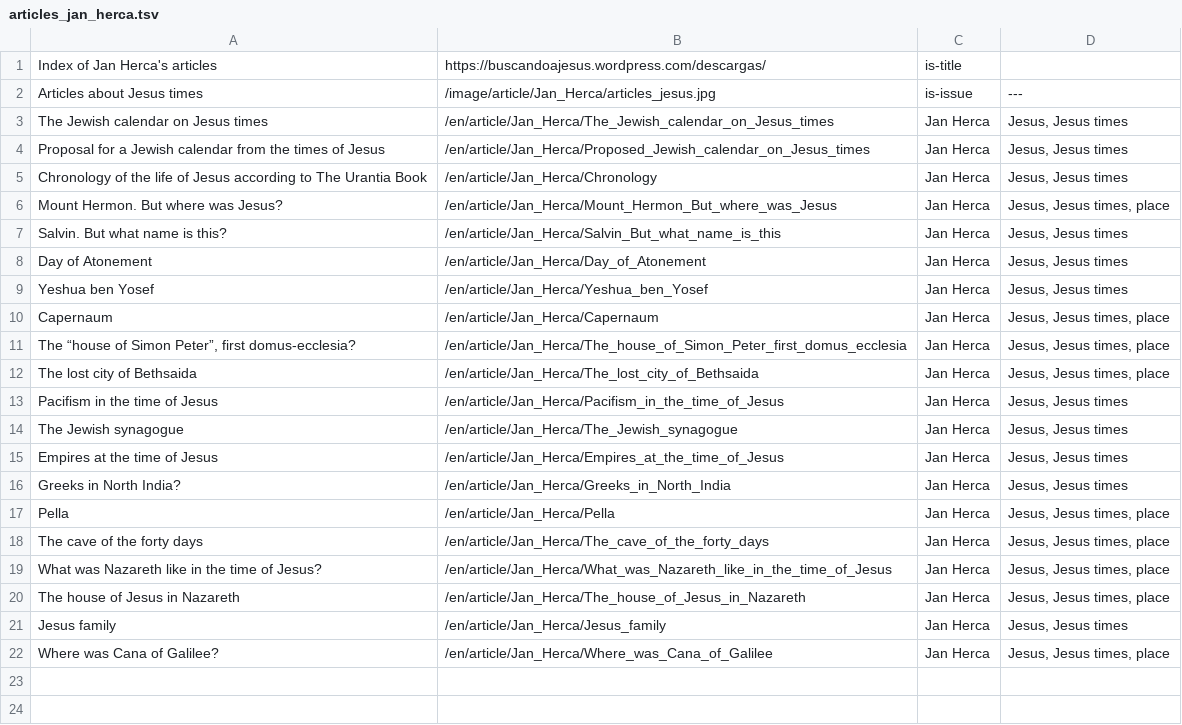
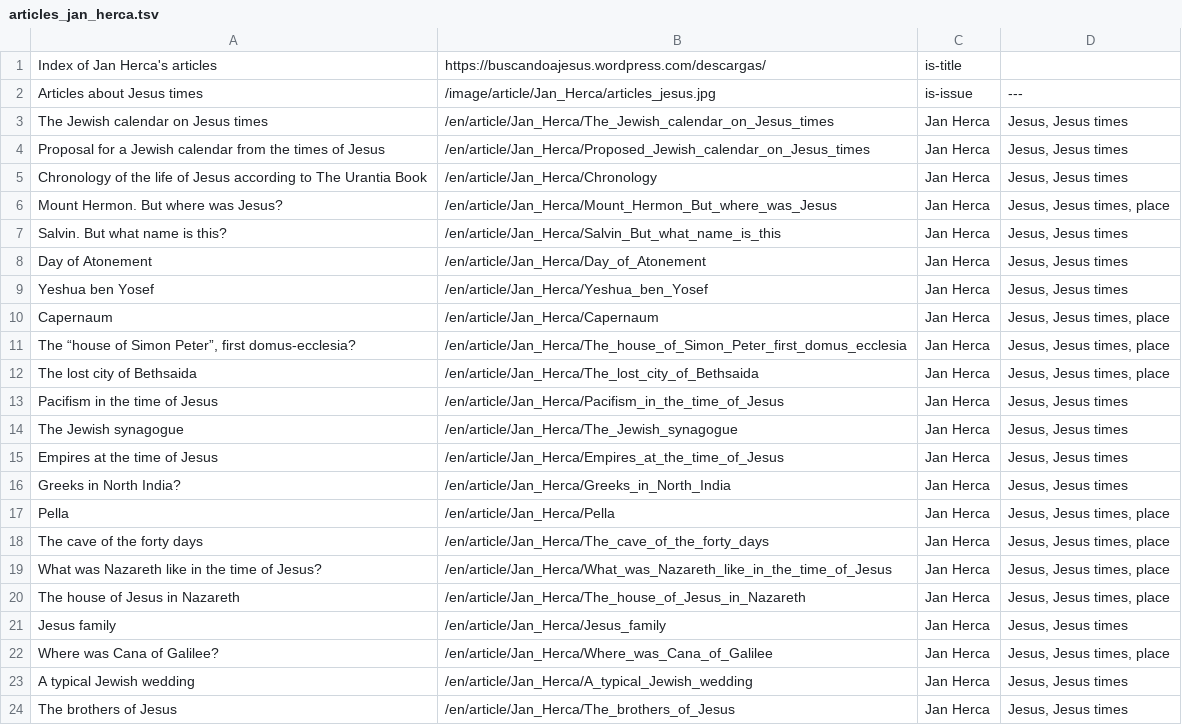
Before and after one commit to JanHerca/urantiapedia, a TSV file: input/txt/articles-en/articles_jan_herca.tsv, drawn as a sheet; the diff names each change by its address in the sheet, - before the commit and + after, or states it on an @@ line.

Commit message:
Jan Herca articles

```diff
--- a/input/txt/articles-en/articles_jan_herca.tsv
+++ b/input/txt/articles-en/articles_jan_herca.tsv
+row 23: A typical Jewish wedding | /en/article/Jan_Herca/A_typical_Jewish_wedding | Jan Herca | Jesus, Jesus times
+row 24: The brothers of Jesus | /en/article/Jan_Herca/The_brothers_of_Jesus | Jan Herca | Jesus, Jesus times
```
Also changed, not shown: input/txt/articles-es/articles_jan_herca.tsv, 2 other files.
